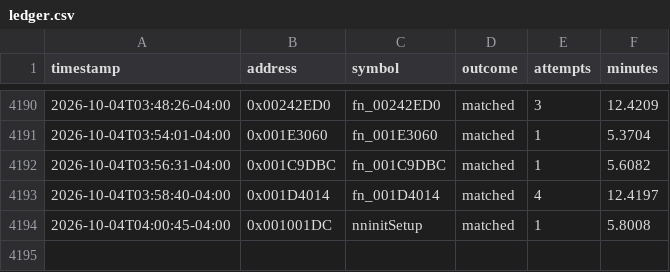
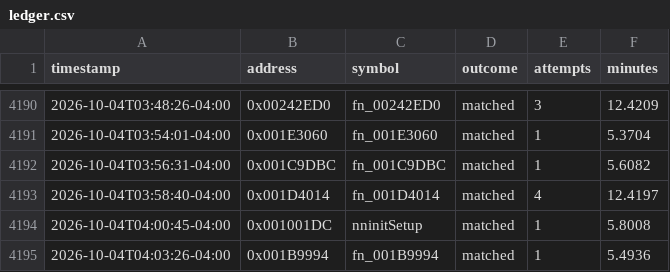
Before and after one commit to exgota/super-mario-3d-land-browser, a CSV file: project/ledger.csv, drawn as a sheet; only a part is shown, gaps mark what is left out; the diff names each change by its address in the sheet, - before the commit and + after, or states it on an @@ line.

```diff
--- a/project/ledger.csv
+++ b/project/ledger.csv
+row 4195: 2026-10-04T04:03:26-04:00 | 0x001B9994 | fn_001B9994 | matched | 1 | 5.4936
```
Also changed, not shown: 3 other files.
